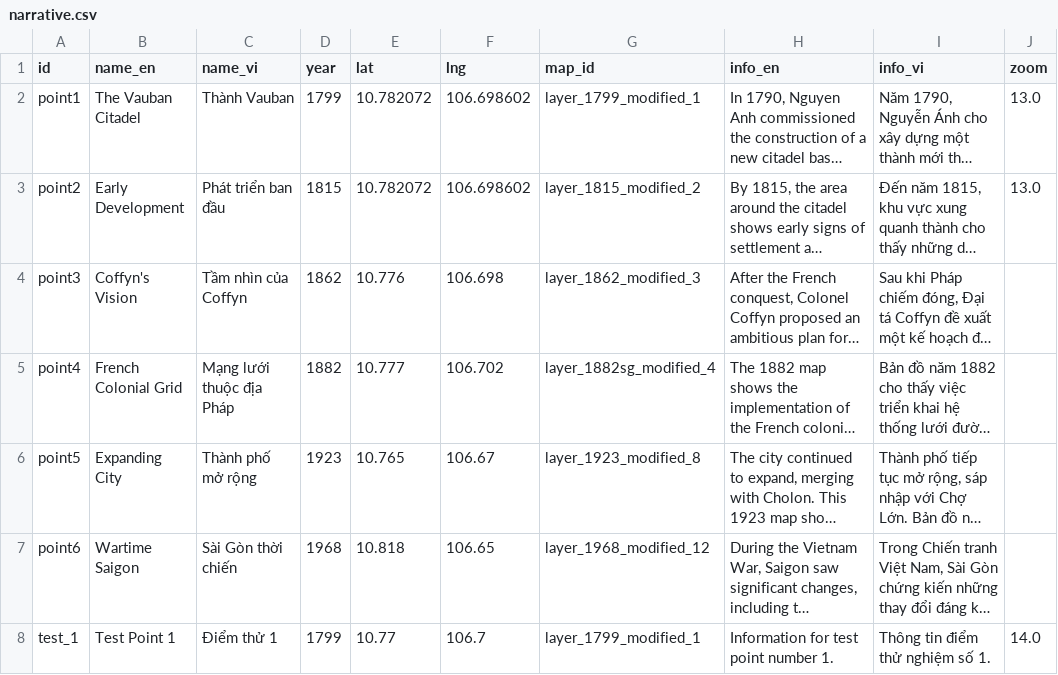
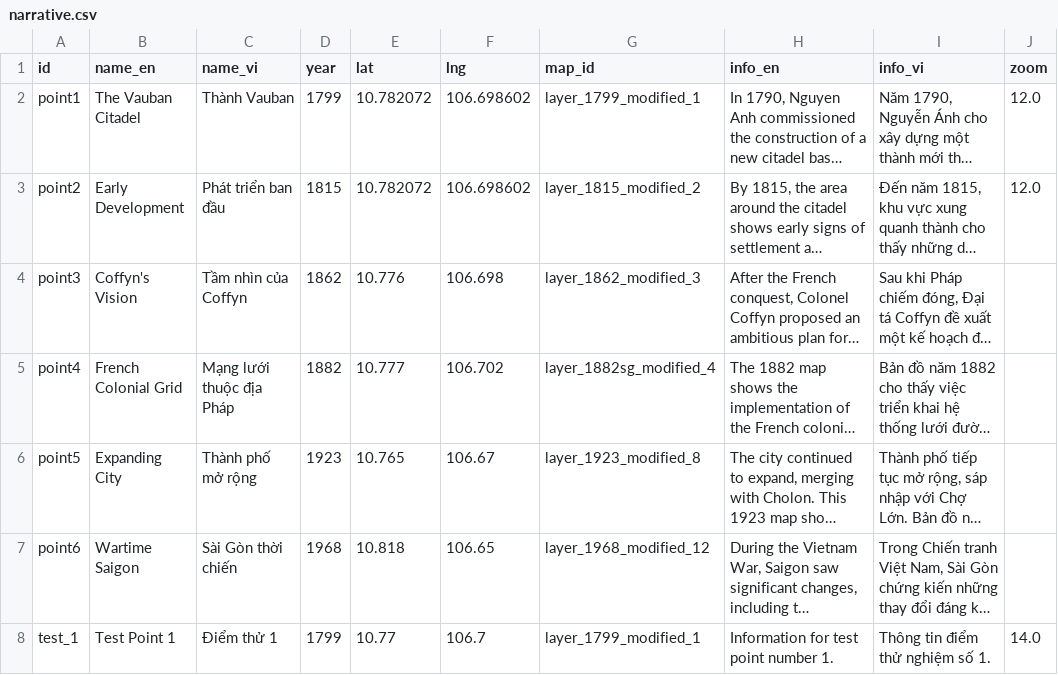
Before and after one commit to lqtue/VMA, a CSV file: data/narrative.csv, drawn as a sheet; only a part is shown; long unchanged cells end in …; the diff names each change by its address in the sheet, - before the commit and + after, or states it on an @@ line.

Commit message:
Update narrative.csv

```diff
--- a/data/narrative.csv
+++ b/data/narrative.csv
-J2:J3 (zoom): 13.0
+J2:J3 (zoom): 12.0
```
